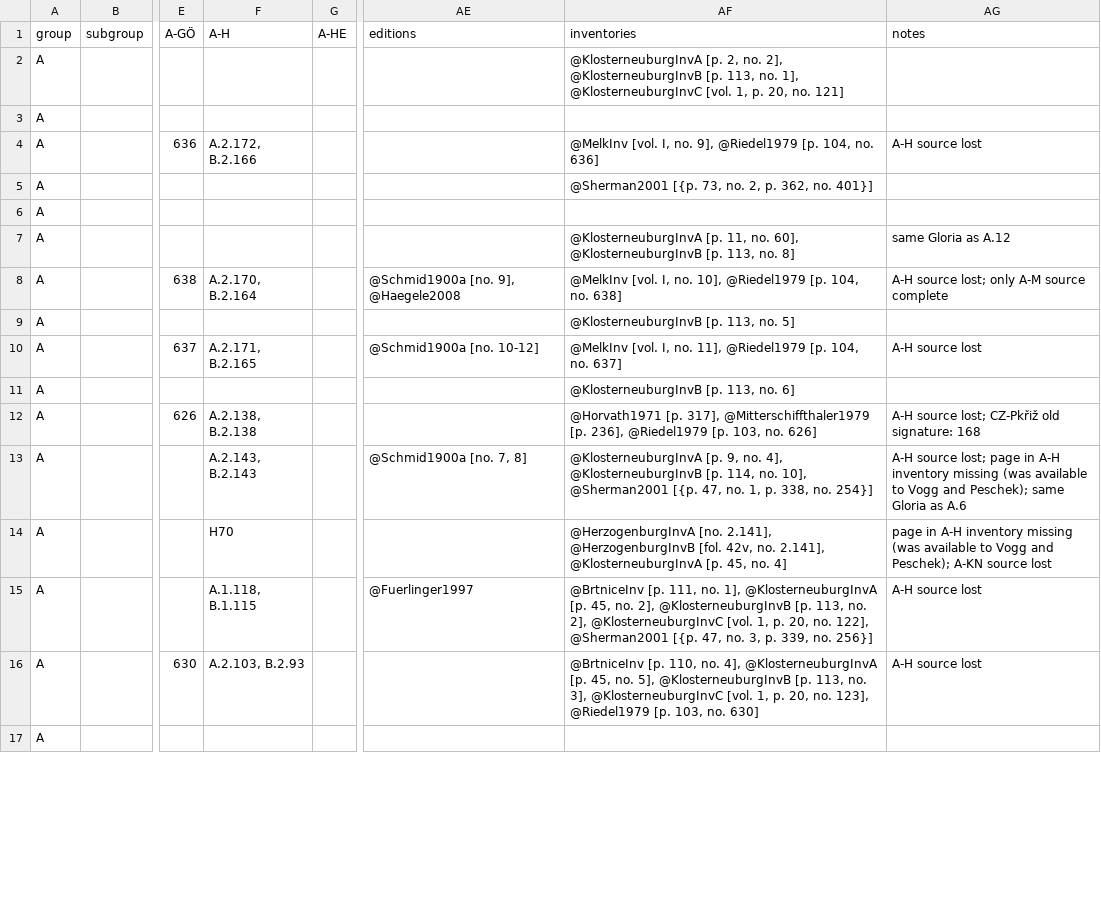
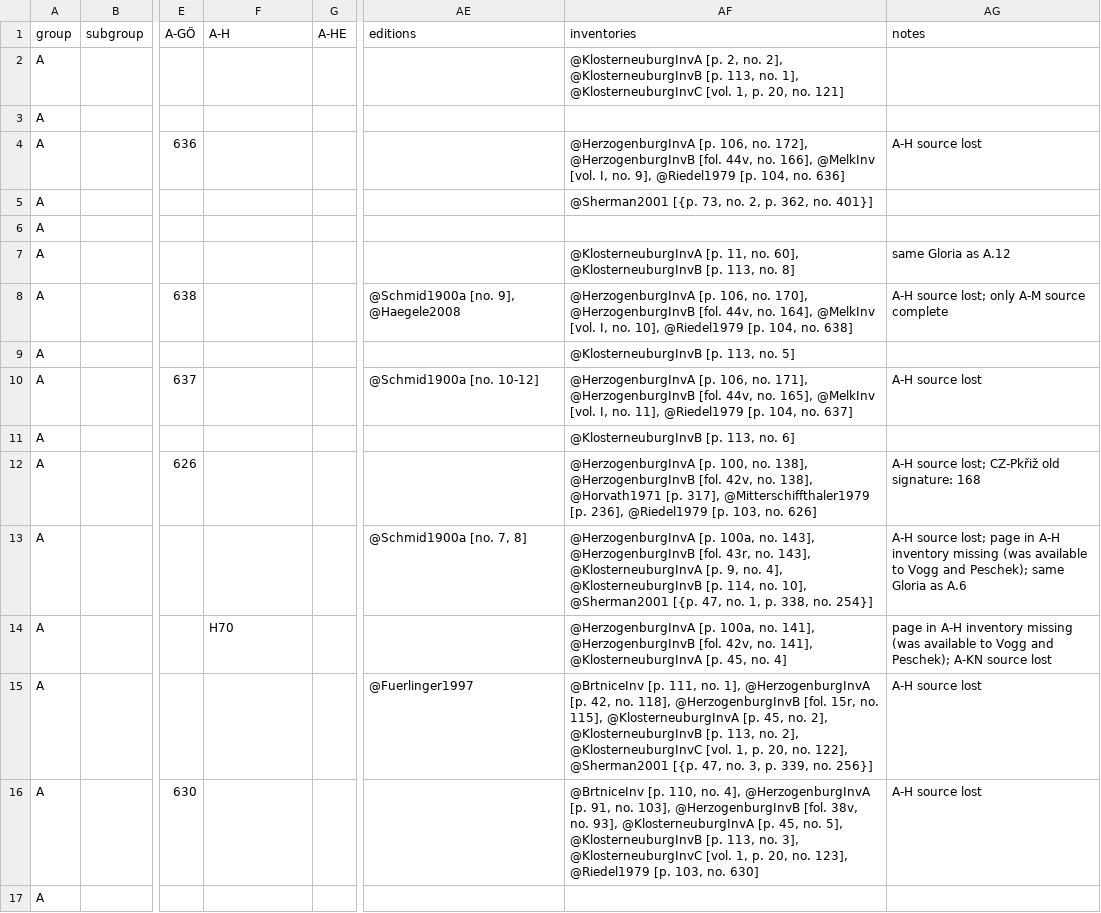
Before and after one commit to edition-esser-skala/tuma-catalogue-of-works, a CSV file: data/catalogue_works.csv, drawn as a sheet; only a part is shown, gaps mark what is left out; the diff covers the shown part only; the diff names each change by its address in the sheet, - before the commit and + after, or states it on an @@ line.

Commit message:
A-H: revises inventory, adds all references, removes lost manuscripts

```diff
--- a/data/catalogue_works.csv
+++ b/data/catalogue_works.csv
-F4 (A-H): A.2.172, B.2.166
+F4 (A-H): (empty)
-AF4 (inventories): @MelkInv [vol.…
+AF4 (inventories): @HerzogenburgInvA [p. 106, no. 172], @HerzogenburgInvB [fol. 44v, no. 166], @MelkInv [vol.…
-F8 (A-H): A.2.170, B.2.164
+F8 (A-H): (empty)
-AF8 (inventories): @MelkInv [vol.…
+AF8 (inventories): @HerzogenburgInvA [p. 106, no. 170], @HerzogenburgInvB [fol. 44v, no. 164], @MelkInv [vol.…
-F10 (A-H): A.2.171, B.2.165
+F10 (A-H): (empty)
-AF10 (inventories): @MelkInv [vol.…
+AF10 (inventories): @HerzogenburgInvA [p. 106, no. 171], @HerzogenburgInvB [fol. 44v, no. 165], @MelkInv [vol.…
-F12 (A-H): A.2.138, B.2.138
+F12 (A-H): (empty)
-AF12 (inventories): @Horvath1971 [p.…
+AF12 (inventories): @HerzogenburgInvA [p. 100, no. 138], @HerzogenburgInvB [fol. 42v, no. 138], @Horvath1971 [p.…
-F13 (A-H): A.2.143, B.2.143
+F13 (A-H): (empty)
-AF13 (inventories): @KlosterneuburgInvA [p.…
+AF13 (inventories): @HerzogenburgInvA [p. 100a, no. 143], @HerzogenburgInvB [fol. 43r, no. 143], @KlosterneuburgInvA [p.…
-AF14 (inventories): @HerzogenburgInvA [no. 2.141], @HerzogenburgInvB [fol. 42v, no. 2.141], @KlosterneuburgInvA [p.…
+AF14 (inventories): @HerzogenburgInvA [p. 100a, no. 141], @HerzogenburgInvB [fol. 42v, no. 141], @KlosterneuburgInvA [p.…
-F15 (A-H): A.1.118, B.1.115
+F15 (A-H): (empty)
-AF15 (inventories): …no. 1], @KlosterneuburgInvA [p.…
+AF15 (inventories): …no. 1], @HerzogenburgInvA [p. 42, no. 118], @HerzogenburgInvB [fol. 15r, no. 115], @KlosterneuburgInvA [p.…
-F16 (A-H): A.2.103, B.2.93
+F16 (A-H): (empty)
-AF16 (inventories): …no. 4], @KlosterneuburgInvA [p.…
+AF16 (inventories): …no. 4], @HerzogenburgInvA [p. 91, no. 103], @HerzogenburgInvB [fol. 38v, no. 93], @KlosterneuburgInvA [p.…
```
Also changed, not shown: 185 edited cells elsewhere in this file, data/inventory_herzogenburg_works.csv, data/works_missing_in_rism.csv, 31 other files.
